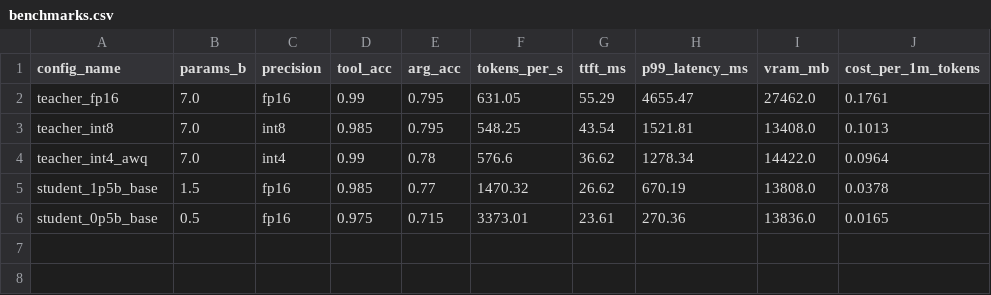
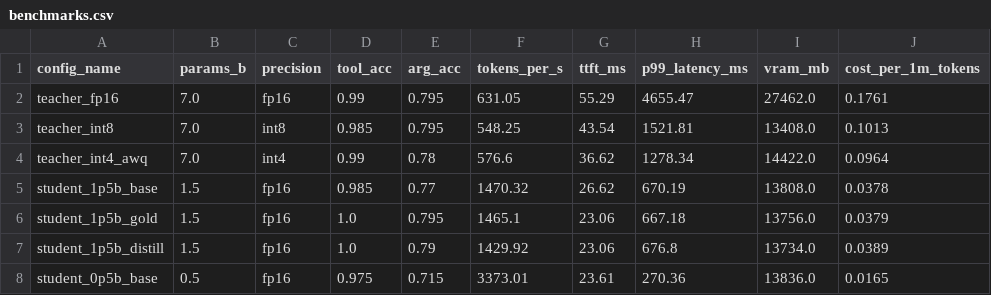
Before and after one commit to tanishq0421/slimserve, a CSV file: results/benchmarks.csv, drawn as a sheet; the diff names each change by its address in the sheet, - before the commit and + after, or states it on an @@ line.

Commit message:
Record Phase 3 results: fine-tuned 1.5B matches teacher; distillation ties SFT

```diff
--- a/results/benchmarks.csv
+++ b/results/benchmarks.csv
+row 6: student_1p5b_gold | 1.5 | fp16 | 1.0 | 0.795 | 1465.1 | 23.06 | 667.18 | 13756.0 | 0.0379
+row 7: student_1p5b_distill | 1.5 | fp16 | 1.0 | 0.79 | 1429.92 | 23.06 | 676.8 | 13734.0 | 0.0389
```
Also changed, not shown: 4 other files.
